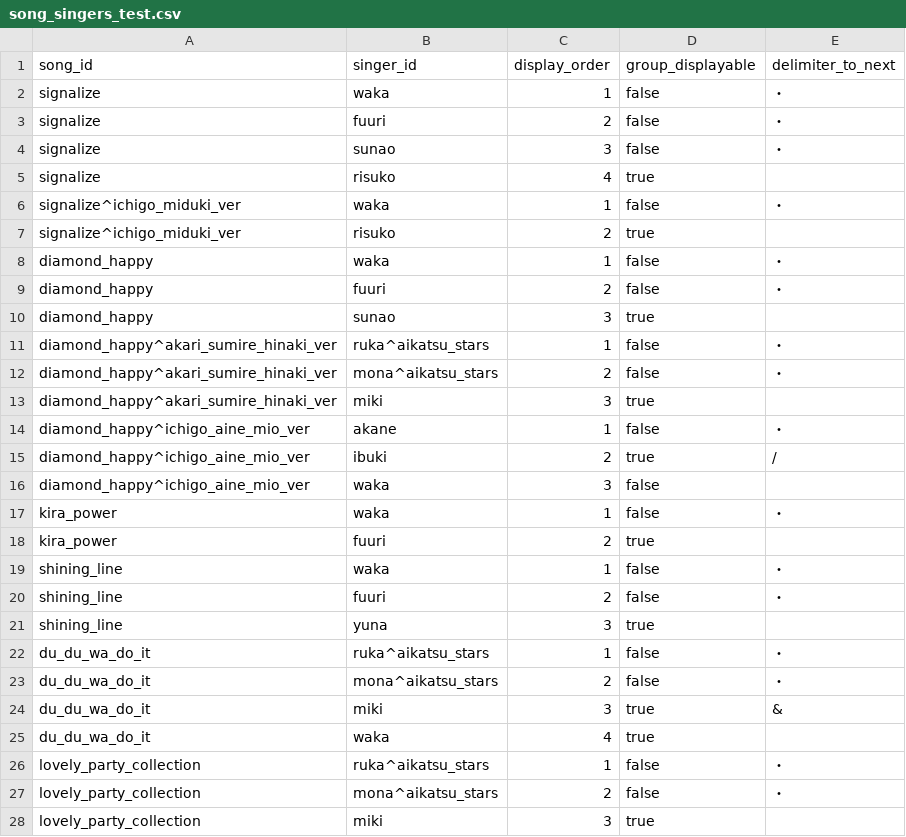
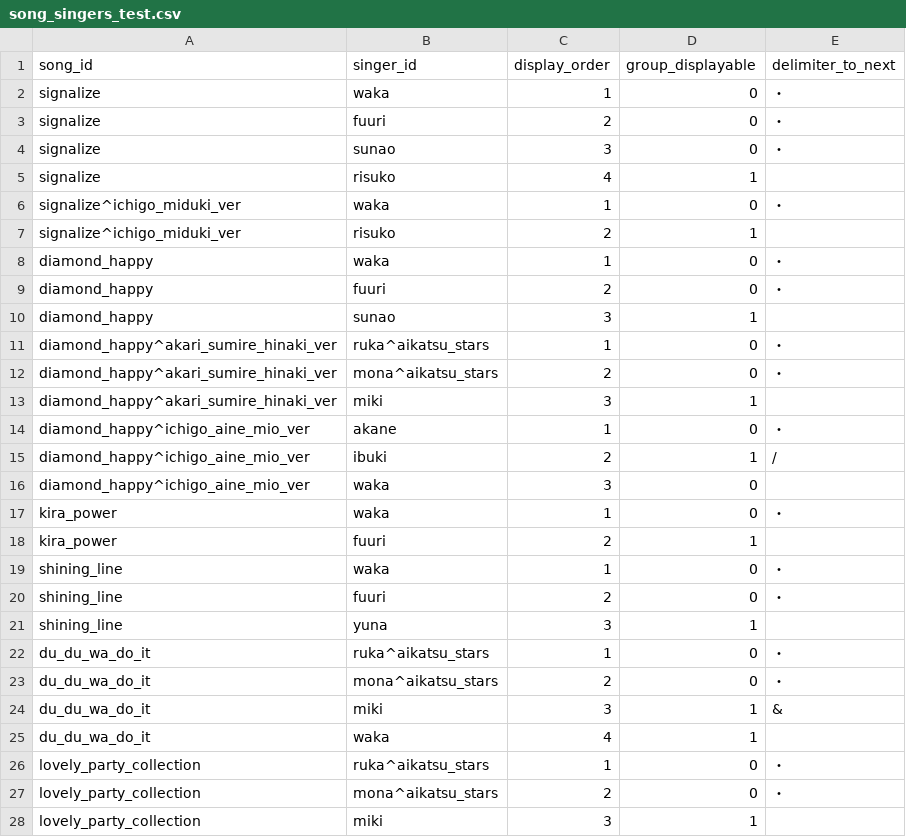
Before and after one commit to saken649/AikatsuDB_API_Rails, a CSV file: db/test_seed/song_singers_test.csv, drawn as a sheet; only a part is shown; the diff covers the shown part only.

```diff
--- a/db/test_seed/song_singers_test.csv
+++ b/db/test_seed/song_singers_test.csv
@@ -1,28 +1,28 @@
 song_id,singer_id,display_order,group_displayable,delimiter_to_next
-signalize,waka,1,false,・
-signalize,fuuri,2,false,・
-signalize,sunao,3,false,・
-signalize,risuko,4,true,
-signalize^ichigo_miduki_ver,waka,1,false,・
-signalize^ichigo_miduki_ver,risuko,2,true,
-diamond_happy,waka,1,false,・
-diamond_happy,fuuri,2,false,・
-diamond_happy,sunao,3,true,
-diamond_happy^akari_sumire_hinaki_ver,ruka^aikatsu_stars,1,false,・
-diamond_happy^akari_sumire_hinaki_ver,mona^aikatsu_stars,2,false,・
-diamond_happy^akari_sumire_hinaki_ver,miki,3,true,
-diamond_happy^ichigo_aine_mio_ver,akane,1,false,・
-diamond_happy^ichigo_aine_mio_ver,ibuki,2,true,/
-diamond_happy^ichigo_aine_mio_ver,waka,3,false,
-kira_power,waka,1,false,・
-kira_power,fuuri,2,true,
-shining_line,waka,1,false,・
-shining_line,fuuri,2,false,・
-shining_line,yuna,3,true,
-du_du_wa_do_it,ruka^aikatsu_stars,1,false,・
-du_du_wa_do_it,mona^aikatsu_stars,2,false,・
-du_du_wa_do_it,miki,3,true,&
-du_du_wa_do_it,waka,4,true,
-lovely_party_collection,ruka^aikatsu_stars,1,false,・
-lovely_party_collection,mona^aikatsu_stars,2,false,・
-lovely_party_collection,miki,3,true,
+signalize,waka,1,0,・
+signalize,fuuri,2,0,・
+signalize,sunao,3,0,・
+signalize,risuko,4,1,
+signalize^ichigo_miduki_ver,waka,1,0,・
+signalize^ichigo_miduki_ver,risuko,2,1,
+diamond_happy,waka,1,0,・
+diamond_happy,fuuri,2,0,・
+diamond_happy,sunao,3,1,
+diamond_happy^akari_sumire_hinaki_ver,ruka^aikatsu_stars,1,0,・
+diamond_happy^akari_sumire_hinaki_ver,mona^aikatsu_stars,2,0,・
+diamond_happy^akari_sumire_hinaki_ver,miki,3,1,
+diamond_happy^ichigo_aine_mio_ver,akane,1,0,・
+diamond_happy^ichigo_aine_mio_ver,ibuki,2,1,/
+diamond_happy^ichigo_aine_mio_ver,waka,3,0,
+kira_power,waka,1,0,・
+kira_power,fuuri,2,1,
+shining_line,waka,1,0,・
+shining_line,fuuri,2,0,・
+shining_line,yuna,3,1,
+du_du_wa_do_it,ruka^aikatsu_stars,1,0,・
+du_du_wa_do_it,mona^aikatsu_stars,2,0,・
+du_du_wa_do_it,miki,3,1,&
+du_du_wa_do_it,waka,4,1,
+lovely_party_collection,ruka^aikatsu_stars,1,0,・
+lovely_party_collection,mona^aikatsu_stars,2,0,・
+lovely_party_collection,miki,3,1,
```
Also changed, not shown: 35 edited cells elsewhere in this file, db/test_seed/character_singers_test.csv, db/test_seed/song_creators_test.csv, 1 other file.
